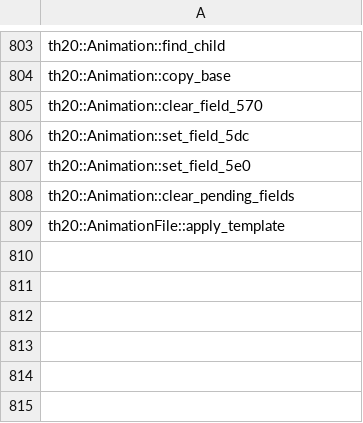
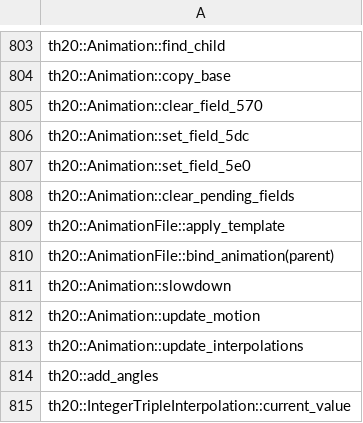
Before and after one commit to N0zoM1z0/th20, a CSV file: config/implemented.csv, drawn as a sheet; only a part is shown, gaps mark what is left out.

```diff
--- a/config/implemented.csv
+++ b/config/implemented.csv
@@ -809 +809,7 @@ th20::Animation::clear_pending_fields
 th20::AnimationFile::apply_template
+th20::AnimationFile::bind_animation(parent)
+th20::Animation::slowdown
+th20::Animation::update_motion
+th20::Animation::update_interpolations
+th20::add_angles
+th20::IntegerTripleInterpolation::current_value
```
Also changed, not shown: config/function-origins.csv, config/known-symbols.csv, 21 other files.
